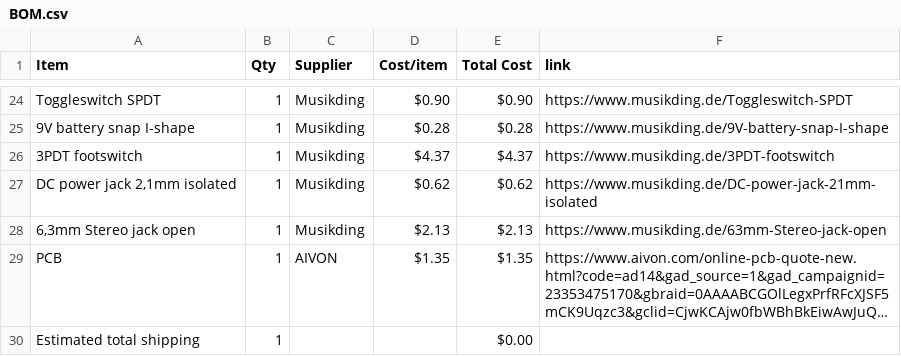
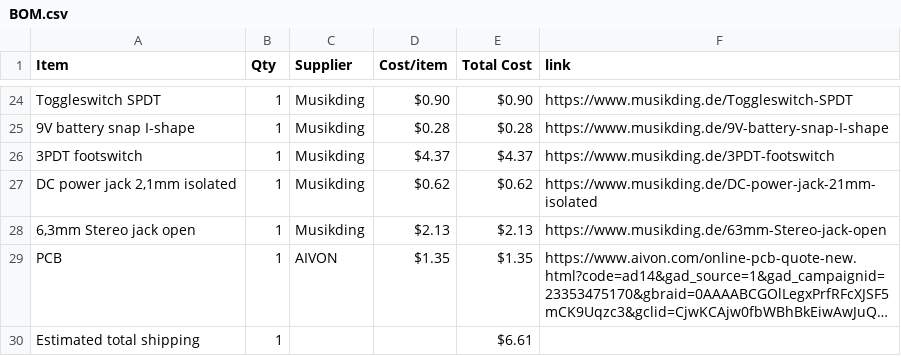
Before and after one commit to ganqrr-crypto/Custom-Guitar-Pedal, a CSV file: BOM.csv, drawn as a sheet; only a part is shown, gaps mark what is left out; long unchanged cells end in …; the diff names each change by its address in the sheet, - before the commit and + after, or states it on an @@ line.

Commit message:
Sync Electric guitar pedal from Half Life

```diff
--- a/BOM.csv
+++ b/BOM.csv
-E30 (Total Cost): $0.00
+E30 (Total Cost): $6.61
```
